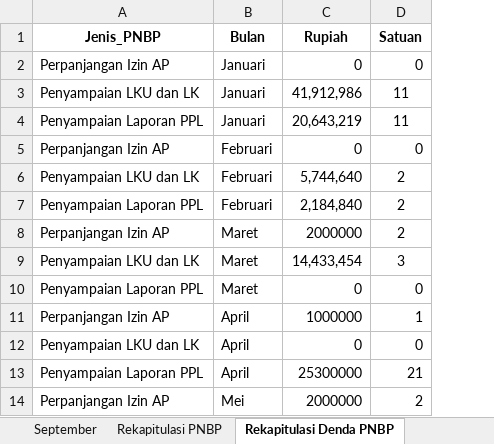
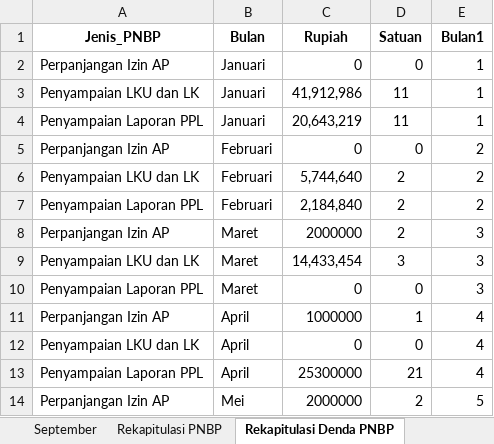
Before and after one commit to danypribadi/Streamlit2, an Excel workbook: Rekap PNBP September 2021.xlsx, sheet Rekapitulasi Denda PNBP, drawn as a sheet; only a part is shown; values as stored, in another font and other column widths than the file's, no borders; the diff names each change by its address in the sheet, - before the commit and + after, or states it on an @@ line.

```diff
--- a/Rekap PNBP September 2021.xlsx (sheet Rekapitulasi Denda PNBP)
+++ b/Rekap PNBP September 2021.xlsx (sheet Rekapitulasi Denda PNBP)
+column E (Bulan1), rows 2-14: 1 | 1 | 1 | 2 | 2 | 2 | 3 | 3 | 3 | 4 | 4 | 4 | 5
```
Also changed, not shown: 1 other file.
